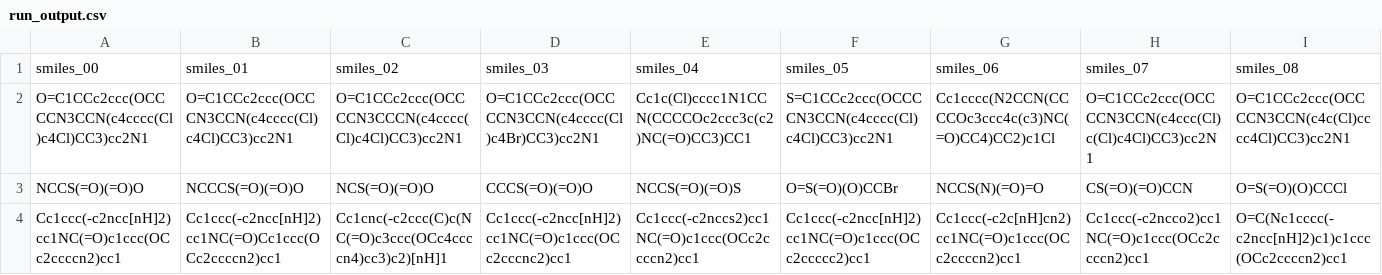
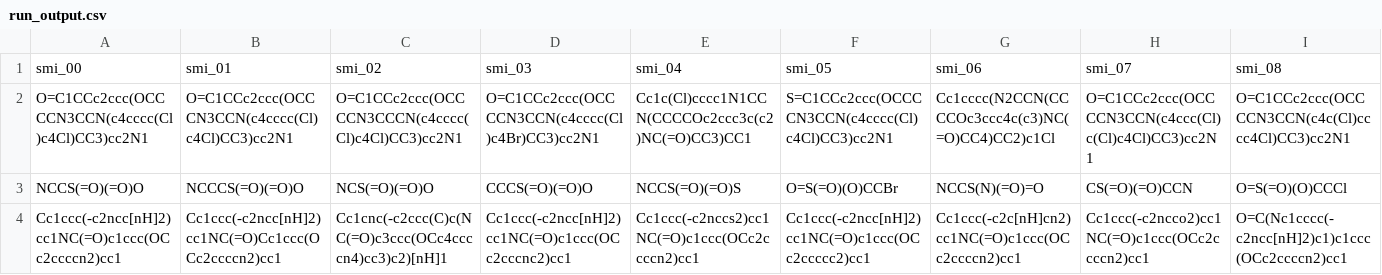
Before and after one commit to ersilia-os/eos1d7r, a CSV file: model/framework/examples/run_output.csv, drawn as a sheet; only a part is shown; removed rows and columns are numbered as before the commit, all else as after; rows hold the shown columns only; the diff names each change by its address in the sheet, - before the commit and + after, or states it on an @@ line.

```diff
--- a/model/framework/examples/run_output.csv
+++ b/model/framework/examples/run_output.csv
-row 1: smiles_00 | smiles_01 | smiles_02 | smiles_03 | smiles_04 | smiles_05 | smiles_06 | smiles_07 | smiles_08
+row 1: smi_00 | smi_01 | smi_02 | smi_03 | smi_04 | smi_05 | smi_06 | smi_07 | smi_08
```
Also changed, not shown: model/framework/columns/run_columns.csv, 1 other file.
